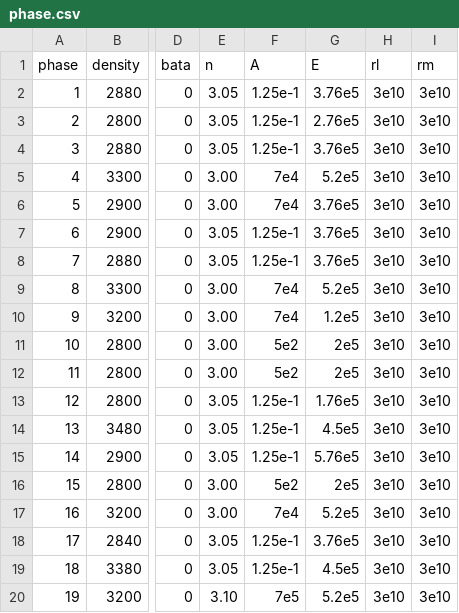
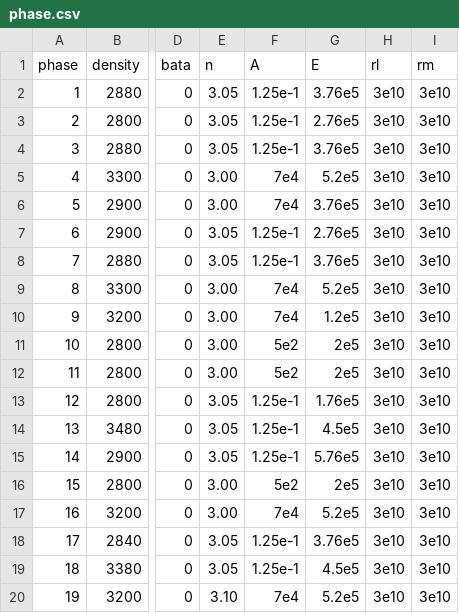
Before and after one commit to chingchenn/Flac-pthon, a CSV file: phase.csv, drawn as a sheet; only a part is shown, gaps mark what is left out; the diff names each change by its address in the sheet, - before the commit and + after, or states it on an @@ line.

Commit message:
phase6 energy wrong

```diff
--- a/phase.csv
+++ b/phase.csv
-G7 (E): 3.76e5
+G7 (E): 2.76e5
-F20 (A): 7e5
+F20 (A): 7e4
```
